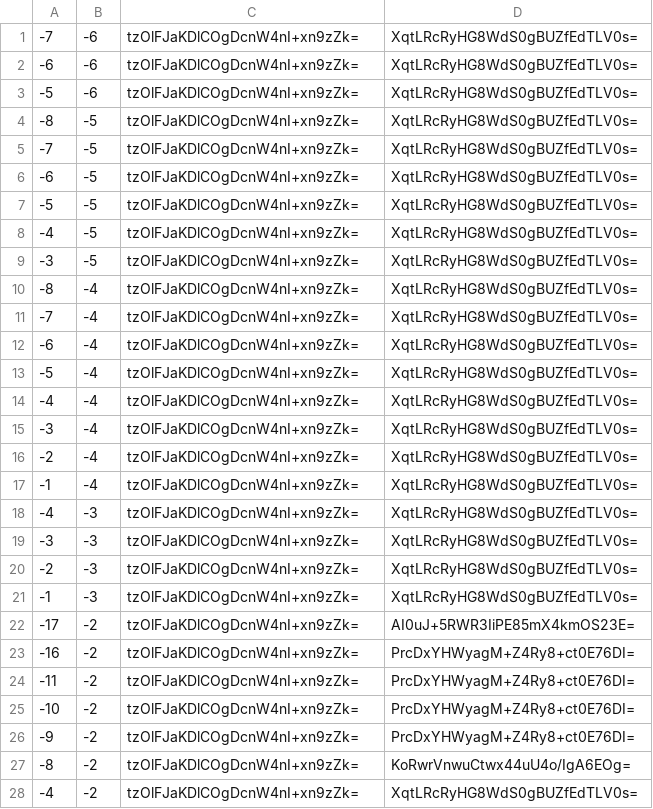
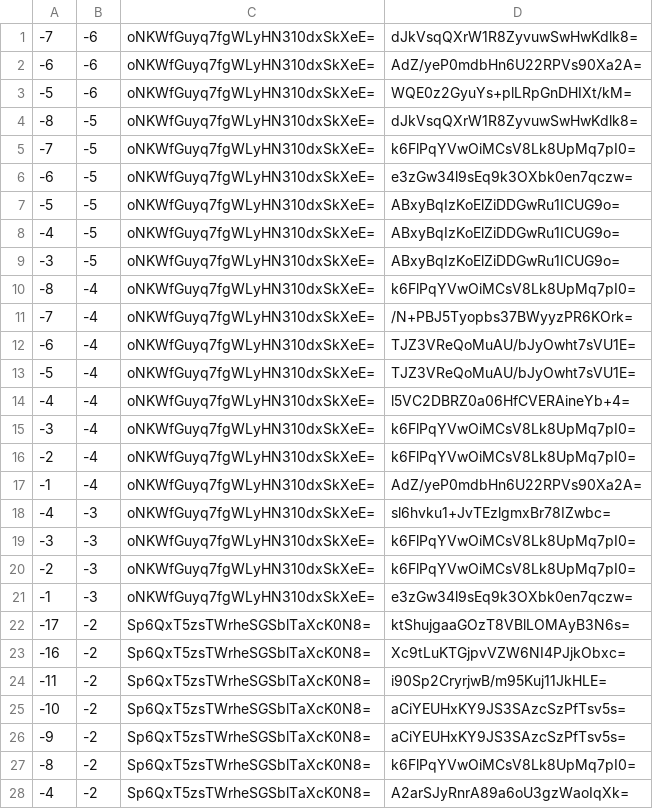
Before and after one commit to counterfitninja/chilled-end, a CSV file: tiles/zoom.-1/metadata/k.-1.-1.csv, drawn as a sheet; only a part is shown; the diff covers the shown part only.

```diff
--- a/tiles/zoom.-1/metadata/k.-1.-1.csv
+++ b/tiles/zoom.-1/metadata/k.-1.-1.csv
@@ -1,28 +1,28 @@
--7,-6,tzOlFJaKDlCOgDcnW4nI+xn9zZk=,XqtLRcRyHG8WdS0gBUZfEdTLV0s=
--6,-6,tzOlFJaKDlCOgDcnW4nI+xn9zZk=,XqtLRcRyHG8WdS0gBUZfEdTLV0s=
--5,-6,tzOlFJaKDlCOgDcnW4nI+xn9zZk=,XqtLRcRyHG8WdS0gBUZfEdTLV0s=
--8,-5,tzOlFJaKDlCOgDcnW4nI+xn9zZk=,XqtLRcRyHG8WdS0gBUZfEdTLV0s=
--7,-5,tzOlFJaKDlCOgDcnW4nI+xn9zZk=,XqtLRcRyHG8WdS0gBUZfEdTLV0s=
--6,-5,tzOlFJaKDlCOgDcnW4nI+xn9zZk=,XqtLRcRyHG8WdS0gBUZfEdTLV0s=
--5,-5,tzOlFJaKDlCOgDcnW4nI+xn9zZk=,XqtLRcRyHG8WdS0gBUZfEdTLV0s=
--4,-5,tzOlFJaKDlCOgDcnW4nI+xn9zZk=,XqtLRcRyHG8WdS0gBUZfEdTLV0s=
--3,-5,tzOlFJaKDlCOgDcnW4nI+xn9zZk=,XqtLRcRyHG8WdS0gBUZfEdTLV0s=
--8,-4,tzOlFJaKDlCOgDcnW4nI+xn9zZk=,XqtLRcRyHG8WdS0gBUZfEdTLV0s=
--7,-4,tzOlFJaKDlCOgDcnW4nI+xn9zZk=,XqtLRcRyHG8WdS0gBUZfEdTLV0s=
--6,-4,tzOlFJaKDlCOgDcnW4nI+xn9zZk=,XqtLRcRyHG8WdS0gBUZfEdTLV0s=
--5,-4,tzOlFJaKDlCOgDcnW4nI+xn9zZk=,XqtLRcRyHG8WdS0gBUZfEdTLV0s=
--4,-4,tzOlFJaKDlCOgDcnW4nI+xn9zZk=,XqtLRcRyHG8WdS0gBUZfEdTLV0s=
--3,-4,tzOlFJaKDlCOgDcnW4nI+xn9zZk=,XqtLRcRyHG8WdS0gBUZfEdTLV0s=
--2,-4,tzOlFJaKDlCOgDcnW4nI+xn9zZk=,XqtLRcRyHG8WdS0gBUZfEdTLV0s=
--1,-4,tzOlFJaKDlCOgDcnW4nI+xn9zZk=,XqtLRcRyHG8WdS0gBUZfEdTLV0s=
--4,-3,tzOlFJaKDlCOgDcnW4nI+xn9zZk=,XqtLRcRyHG8WdS0gBUZfEdTLV0s=
--3,-3,tzOlFJaKDlCOgDcnW4nI+xn9zZk=,XqtLRcRyHG8WdS0gBUZfEdTLV0s=
--2,-3,tzOlFJaKDlCOgDcnW4nI+xn9zZk=,XqtLRcRyHG8WdS0gBUZfEdTLV0s=
--1,-3,tzOlFJaKDlCOgDcnW4nI+xn9zZk=,XqtLRcRyHG8WdS0gBUZfEdTLV0s=
--17,-2,tzOlFJaKDlCOgDcnW4nI+xn9zZk=,AI0uJ+5RWR3IiPE85mX4kmOS23E=
--16,-2,tzOlFJaKDlCOgDcnW4nI+xn9zZk=,PrcDxYHWyagM+Z4Ry8+ct0E76DI=
--11,-2,tzOlFJaKDlCOgDcnW4nI+xn9zZk=,PrcDxYHWyagM+Z4Ry8+ct0E76DI=
--10,-2,tzOlFJaKDlCOgDcnW4nI+xn9zZk=,PrcDxYHWyagM+Z4Ry8+ct0E76DI=
--9,-2,tzOlFJaKDlCOgDcnW4nI+xn9zZk=,PrcDxYHWyagM+Z4Ry8+ct0E76DI=
--8,-2,tzOlFJaKDlCOgDcnW4nI+xn9zZk=,KoRwrVnwuCtwx44uU4o/IgA6EOg=
--4,-2,tzOlFJaKDlCOgDcnW4nI+xn9zZk=,XqtLRcRyHG8WdS0gBUZfEdTLV0s=
+-7,-6,oNKWfGuyq7fgWLyHN310dxSkXeE=,dJkVsqQXrW1R8ZyvuwSwHwKdlk8=
+-6,-6,oNKWfGuyq7fgWLyHN310dxSkXeE=,AdZ/yeP0mdbHn6U22RPVs90Xa2A=
+-5,-6,oNKWfGuyq7fgWLyHN310dxSkXeE=,WQE0z2GyuYs+plLRpGnDHIXt/kM=
+-8,-5,oNKWfGuyq7fgWLyHN310dxSkXeE=,dJkVsqQXrW1R8ZyvuwSwHwKdlk8=
+-7,-5,oNKWfGuyq7fgWLyHN310dxSkXeE=,k6FlPqYVwOiMCsV8Lk8UpMq7pI0=
+-6,-5,oNKWfGuyq7fgWLyHN310dxSkXeE=,e3zGw34l9sEq9k3OXbk0en7qczw=
+-5,-5,oNKWfGuyq7fgWLyHN310dxSkXeE=,ABxyBqIzKoElZiDDGwRu1ICUG9o=
+-4,-5,oNKWfGuyq7fgWLyHN310dxSkXeE=,ABxyBqIzKoElZiDDGwRu1ICUG9o=
+-3,-5,oNKWfGuyq7fgWLyHN310dxSkXeE=,ABxyBqIzKoElZiDDGwRu1ICUG9o=
+-8,-4,oNKWfGuyq7fgWLyHN310dxSkXeE=,k6FlPqYVwOiMCsV8Lk8UpMq7pI0=
+-7,-4,oNKWfGuyq7fgWLyHN310dxSkXeE=,/N+PBJ5Tyopbs37BWyyzPR6KOrk=
+-6,-4,oNKWfGuyq7fgWLyHN310dxSkXeE=,TJZ3VReQoMuAU/bJyOwht7sVU1E=
+-5,-4,oNKWfGuyq7fgWLyHN310dxSkXeE=,TJZ3VReQoMuAU/bJyOwht7sVU1E=
+-4,-4,oNKWfGuyq7fgWLyHN310dxSkXeE=,l5VC2DBRZ0a06HfCVERAineYb+4=
+-3,-4,oNKWfGuyq7fgWLyHN310dxSkXeE=,k6FlPqYVwOiMCsV8Lk8UpMq7pI0=
+-2,-4,oNKWfGuyq7fgWLyHN310dxSkXeE=,k6FlPqYVwOiMCsV8Lk8UpMq7pI0=
+-1,-4,oNKWfGuyq7fgWLyHN310dxSkXeE=,AdZ/yeP0mdbHn6U22RPVs90Xa2A=
+-4,-3,oNKWfGuyq7fgWLyHN310dxSkXeE=,sl6hvku1+JvTEzlgmxBr78IZwbc=
+-3,-3,oNKWfGuyq7fgWLyHN310dxSkXeE=,k6FlPqYVwOiMCsV8Lk8UpMq7pI0=
+-2,-3,oNKWfGuyq7fgWLyHN310dxSkXeE=,k6FlPqYVwOiMCsV8Lk8UpMq7pI0=
+-1,-3,oNKWfGuyq7fgWLyHN310dxSkXeE=,e3zGw34l9sEq9k3OXbk0en7qczw=
+-17,-2,Sp6QxT5zsTWrheSGSblTaXcK0N8=,ktShujgaaGOzT8VBlLOMAyB3N6s=
+-16,-2,Sp6QxT5zsTWrheSGSblTaXcK0N8=,Xc9tLuKTGjpvVZW6NI4PJjkObxc=
+-11,-2,Sp6QxT5zsTWrheSGSblTaXcK0N8=,i90Sp2CryrjwB/m95Kuj11JkHLE=
+-10,-2,Sp6QxT5zsTWrheSGSblTaXcK0N8=,aCiYEUHxKY9JS3SAzcSzPfTsv5s=
+-9,-2,Sp6QxT5zsTWrheSGSblTaXcK0N8=,aCiYEUHxKY9JS3SAzcSzPfTsv5s=
+-8,-2,Sp6QxT5zsTWrheSGSblTaXcK0N8=,k6FlPqYVwOiMCsV8Lk8UpMq7pI0=
+-4,-2,Sp6QxT5zsTWrheSGSblTaXcK0N8=,A2arSJyRnrA89a6oU3gzWaoIqXk=
```
Also changed, not shown: 68 edited cells elsewhere in this file, tiles/zoom.-1/metadata/k.-1.0.csv, tiles/zoom.-1/metadata/k.0.-1.csv, 51 other files.
